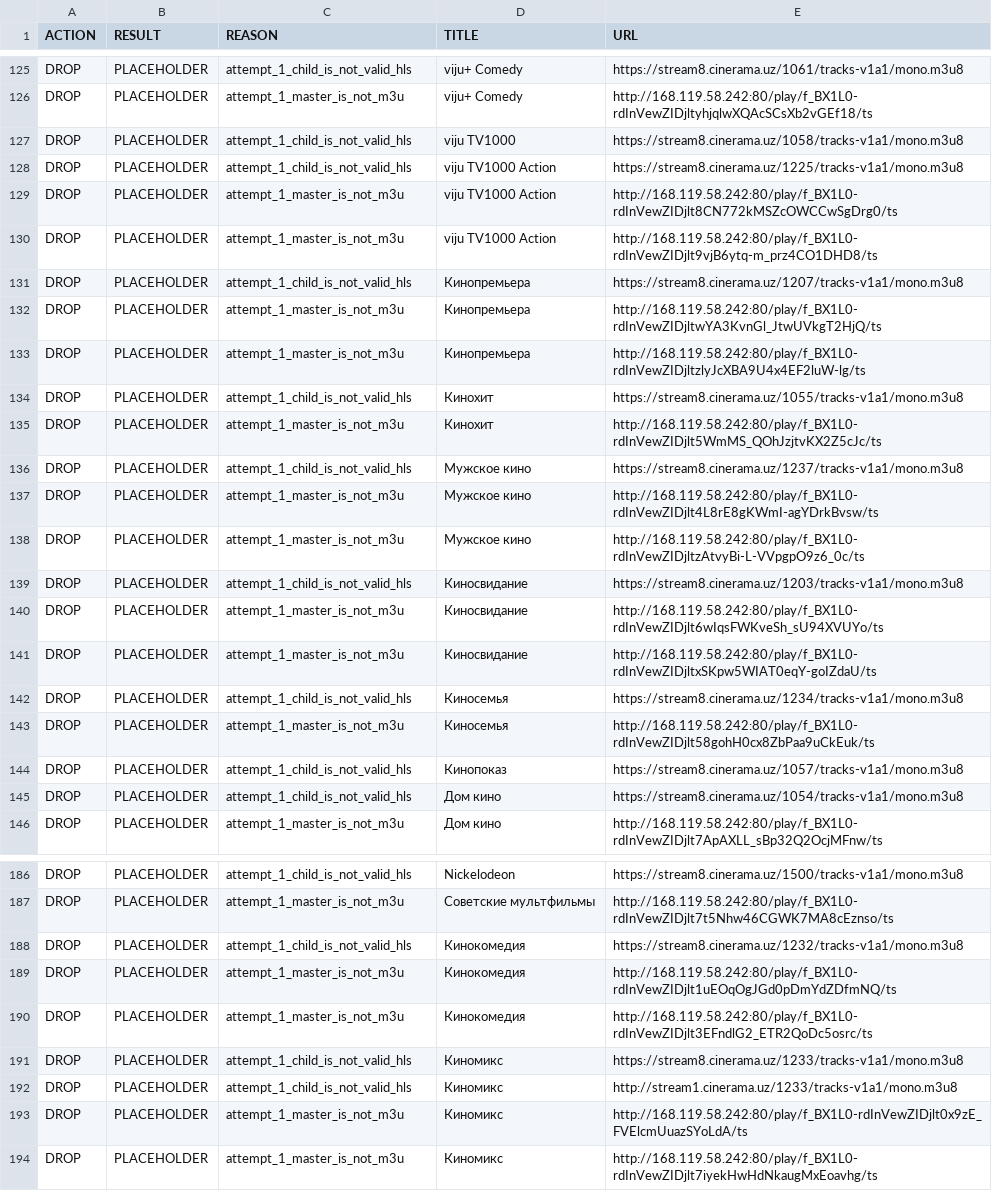
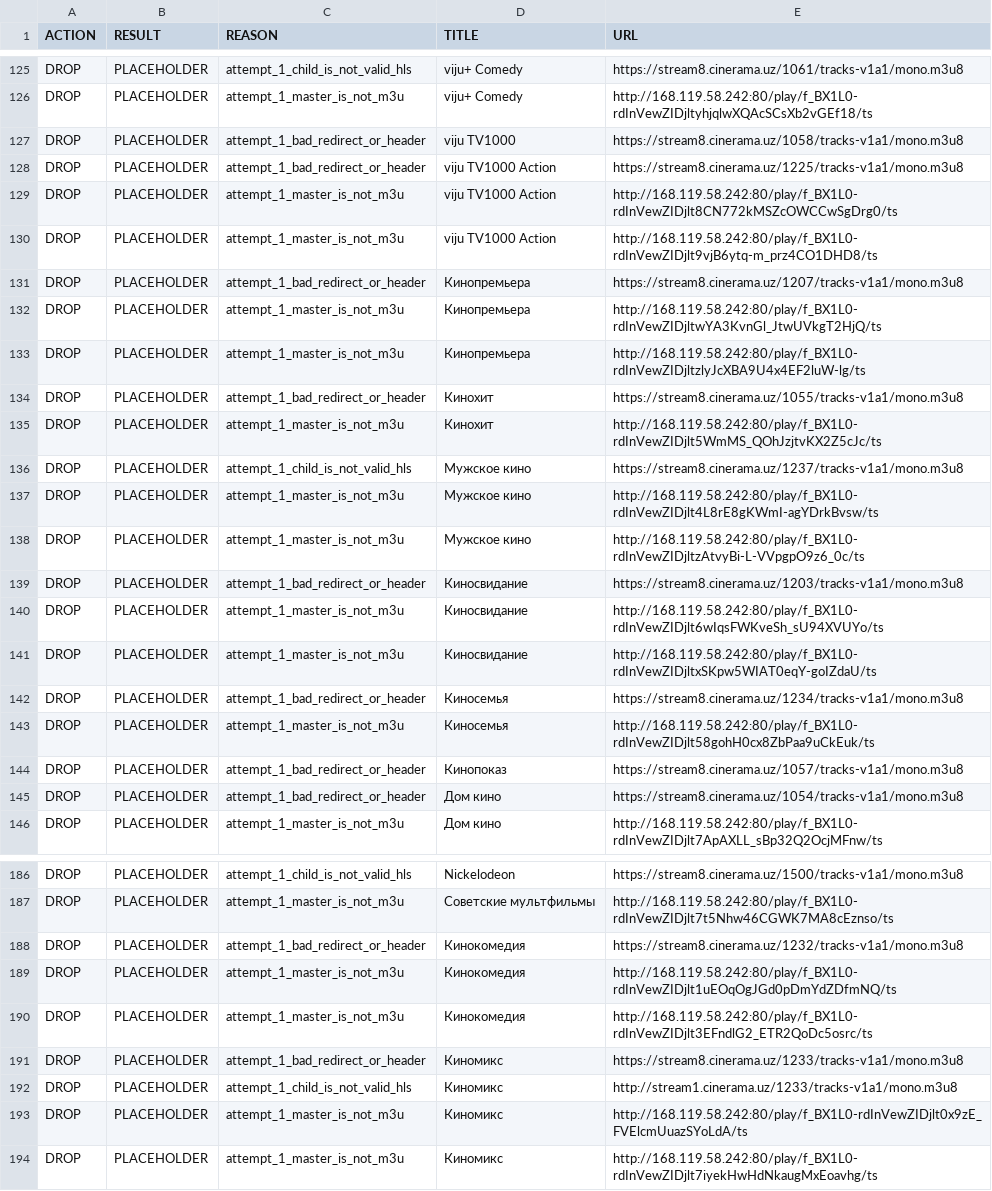
Before and after one commit to Commodo163/sys-cache-7c91, a TSV file: data/tvbox_placeholder_filter_report.tsv, drawn as a sheet; only a part is shown, gaps mark what is left out; the diff covers the shown part only.

```diff
--- a/data/tvbox_placeholder_filter_report.tsv
+++ b/data/tvbox_placeholder_filter_report.tsv
@@ -126,10 +126,10 @@ DROP	PLACEHOLDER	attempt_1_child_is_not_valid_hls	viju+ Comedy	https://stream8.c
 DROP	PLACEHOLDER	attempt_1_master_is_not_m3u	viju+ Comedy	http://168.119.58.242:80/play/f_BX1L0-rdInVewZIDjltyhjqlwXQAcSCsXb2vGEf18/ts
-DROP	PLACEHOLDER	attempt_1_child_is_not_valid_hls	viju TV1000	https://stream8.cinerama.uz/1058/tracks-v1a1/mono.m3u8
-DROP	PLACEHOLDER	attempt_1_child_is_not_valid_hls	viju TV1000 Action	https://stream8.cinerama.uz/1225/tracks-v1a1/mono.m3u8
+DROP	PLACEHOLDER	attempt_1_bad_redirect_or_header	viju TV1000	https://stream8.cinerama.uz/1058/tracks-v1a1/mono.m3u8
+DROP	PLACEHOLDER	attempt_1_bad_redirect_or_header	viju TV1000 Action	https://stream8.cinerama.uz/1225/tracks-v1a1/mono.m3u8
 DROP	PLACEHOLDER	attempt_1_master_is_not_m3u	viju TV1000 Action	http://168.119.58.242:80/play/f_BX1L0-rdInVewZIDjlt8CN772kMSZcOWCCwSgDrg0/ts
 DROP	PLACEHOLDER	attempt_1_master_is_not_m3u	viju TV1000 Action	http://168.119.58.242:80/play/f_BX1L0-rdInVewZIDjlt9vjB6ytq-m_prz4CO1DHD8/ts
-DROP	PLACEHOLDER	attempt_1_child_is_not_valid_hls	Кинопремьера	https://stream8.cinerama.uz/1207/tracks-v1a1/mono.m3u8
+DROP	PLACEHOLDER	attempt_1_bad_redirect_or_header	Кинопремьера	https://stream8.cinerama.uz/1207/tracks-v1a1/mono.m3u8
 DROP	PLACEHOLDER	attempt_1_master_is_not_m3u	Кинопремьера	http://168.119.58.242:80/play/f_BX1L0-rdInVewZIDjltwYA3KvnGl_JtwUVkgT2HjQ/ts
 DROP	PLACEHOLDER	attempt_1_master_is_not_m3u	Кинопремьера	http://168.119.58.242:80/play/f_BX1L0-rdInVewZIDjltzlyJcXBA9U4x4EF2luW-lg/ts
-DROP	PLACEHOLDER	attempt_1_child_is_not_valid_hls	Кинохит	https://stream8.cinerama.uz/1055/tracks-v1a1/mono.m3u8
+DROP	PLACEHOLDER	attempt_1_bad_redirect_or_header	Кинохит	https://stream8.cinerama.uz/1055/tracks-v1a1/mono.m3u8
 DROP	PLACEHOLDER	attempt_1_master_is_not_m3u	Кинохит	http://168.119.58.242:80/play/f_BX1L0-rdInVewZIDjlt5WmMS_QOhJzjtvKX2Z5cJc/ts
@@ -138,9 +138,9 @@ DROP	PLACEHOLDER	attempt_1_master_is_not_m3u	Мужское кино	http://168.
 DROP	PLACEHOLDER	attempt_1_master_is_not_m3u	Мужское кино	http://168.119.58.242:80/play/f_BX1L0-rdInVewZIDjltzAtvyBi-L-VVpgpO9z6_0c/ts
-DROP	PLACEHOLDER	attempt_1_child_is_not_valid_hls	Киносвидание	https://stream8.cinerama.uz/1203/tracks-v1a1/mono.m3u8
+DROP	PLACEHOLDER	attempt_1_bad_redirect_or_header	Киносвидание	https://stream8.cinerama.uz/1203/tracks-v1a1/mono.m3u8
 DROP	PLACEHOLDER	attempt_1_master_is_not_m3u	Киносвидание	http://168.119.58.242:80/play/f_BX1L0-rdInVewZIDjlt6wIqsFWKveSh_sU94XVUYo/ts
 DROP	PLACEHOLDER	attempt_1_master_is_not_m3u	Киносвидание	http://168.119.58.242:80/play/f_BX1L0-rdInVewZIDjltxSKpw5WIAT0eqY-goIZdaU/ts
-DROP	PLACEHOLDER	attempt_1_child_is_not_valid_hls	Киносемья	https://stream8.cinerama.uz/1234/tracks-v1a1/mono.m3u8
+DROP	PLACEHOLDER	attempt_1_bad_redirect_or_header	Киносемья	https://stream8.cinerama.uz/1234/tracks-v1a1/mono.m3u8
 DROP	PLACEHOLDER	attempt_1_master_is_not_m3u	Киносемья	http://168.119.58.242:80/play/f_BX1L0-rdInVewZIDjlt58gohH0cx8ZbPaa9uCkEuk/ts
-DROP	PLACEHOLDER	attempt_1_child_is_not_valid_hls	Кинопоказ	https://stream8.cinerama.uz/1057/tracks-v1a1/mono.m3u8
-DROP	PLACEHOLDER	attempt_1_child_is_not_valid_hls	Дом кино	https://stream8.cinerama.uz/1054/tracks-v1a1/mono.m3u8
+DROP	PLACEHOLDER	attempt_1_bad_redirect_or_header	Кинопоказ	https://stream8.cinerama.uz/1057/tracks-v1a1/mono.m3u8
+DROP	PLACEHOLDER	attempt_1_bad_redirect_or_header	Дом кино	https://stream8.cinerama.uz/1054/tracks-v1a1/mono.m3u8
 DROP	PLACEHOLDER	attempt_1_master_is_not_m3u	Дом кино	http://168.119.58.242:80/play/f_BX1L0-rdInVewZIDjlt7ApAXLL_sBp32Q2OcjMFnw/ts
@@ -187,6 +187,6 @@ DROP	PLACEHOLDER	attempt_1_child_is_not_valid_hls	Nickelodeon	https://stream8.ci
 DROP	PLACEHOLDER	attempt_1_master_is_not_m3u	Советские мультфильмы	http://168.119.58.242:80/play/f_BX1L0-rdInVewZIDjlt7t5Nhw46CGWK7MA8cEznso/ts
-DROP	PLACEHOLDER	attempt_1_child_is_not_valid_hls	Кинокомедия	https://stream8.cinerama.uz/1232/tracks-v1a1/mono.m3u8
+DROP	PLACEHOLDER	attempt_1_bad_redirect_or_header	Кинокомедия	https://stream8.cinerama.uz/1232/tracks-v1a1/mono.m3u8
 DROP	PLACEHOLDER	attempt_1_master_is_not_m3u	Кинокомедия	http://168.119.58.242:80/play/f_BX1L0-rdInVewZIDjlt1uEOqOgJGd0pDmYdZDfmNQ/ts
 DROP	PLACEHOLDER	attempt_1_master_is_not_m3u	Кинокомедия	http://168.119.58.242:80/play/f_BX1L0-rdInVewZIDjlt3EFndlG2_ETR2QoDc5osrc/ts
-DROP	PLACEHOLDER	attempt_1_child_is_not_valid_hls	Киномикс	https://stream8.cinerama.uz/1233/tracks-v1a1/mono.m3u8
+DROP	PLACEHOLDER	attempt_1_bad_redirect_or_header	Киномикс	https://stream8.cinerama.uz/1233/tracks-v1a1/mono.m3u8
 DROP	PLACEHOLDER	attempt_1_child_is_not_valid_hls	Киномикс	http://stream1.cinerama.uz/1233/tracks-v1a1/mono.m3u8
```
Also changed, not shown: 8 edited cells elsewhere in this file, data/tvbox_canonical_report.tsv, 8 other files.
